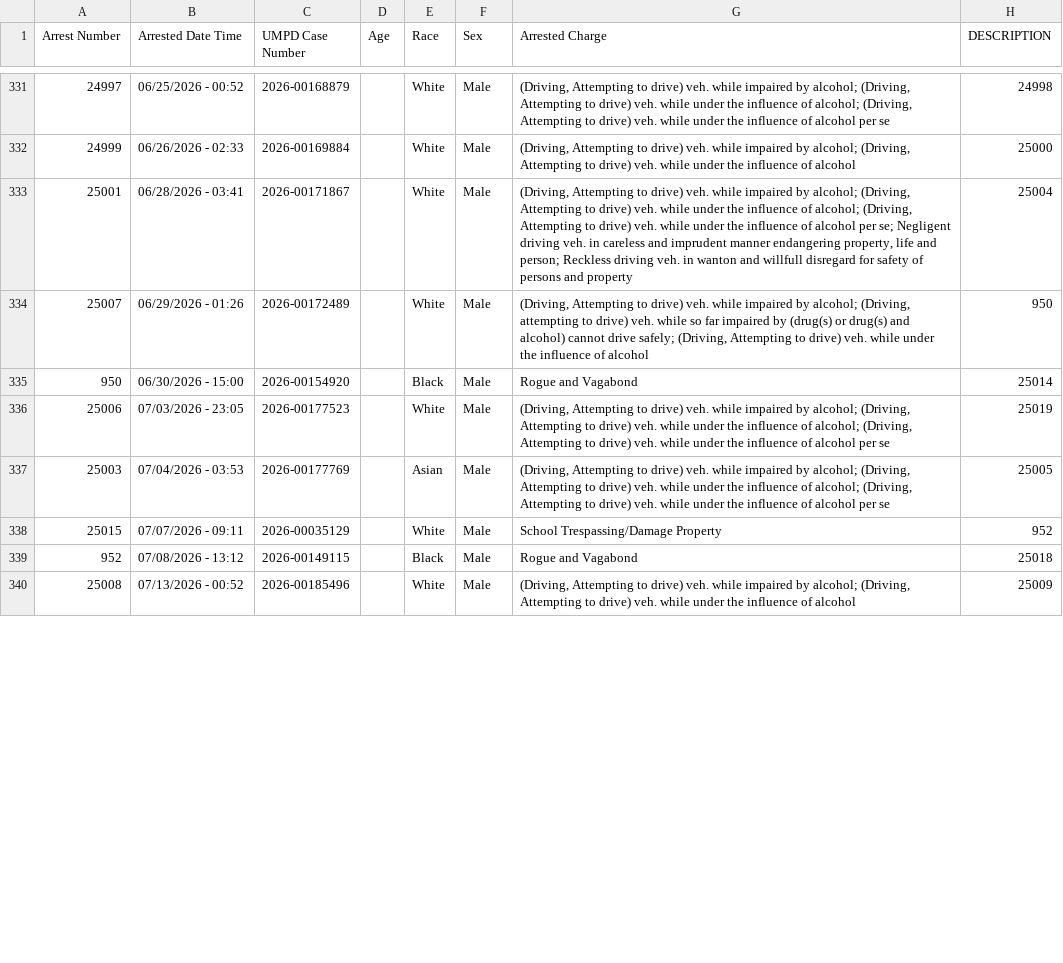
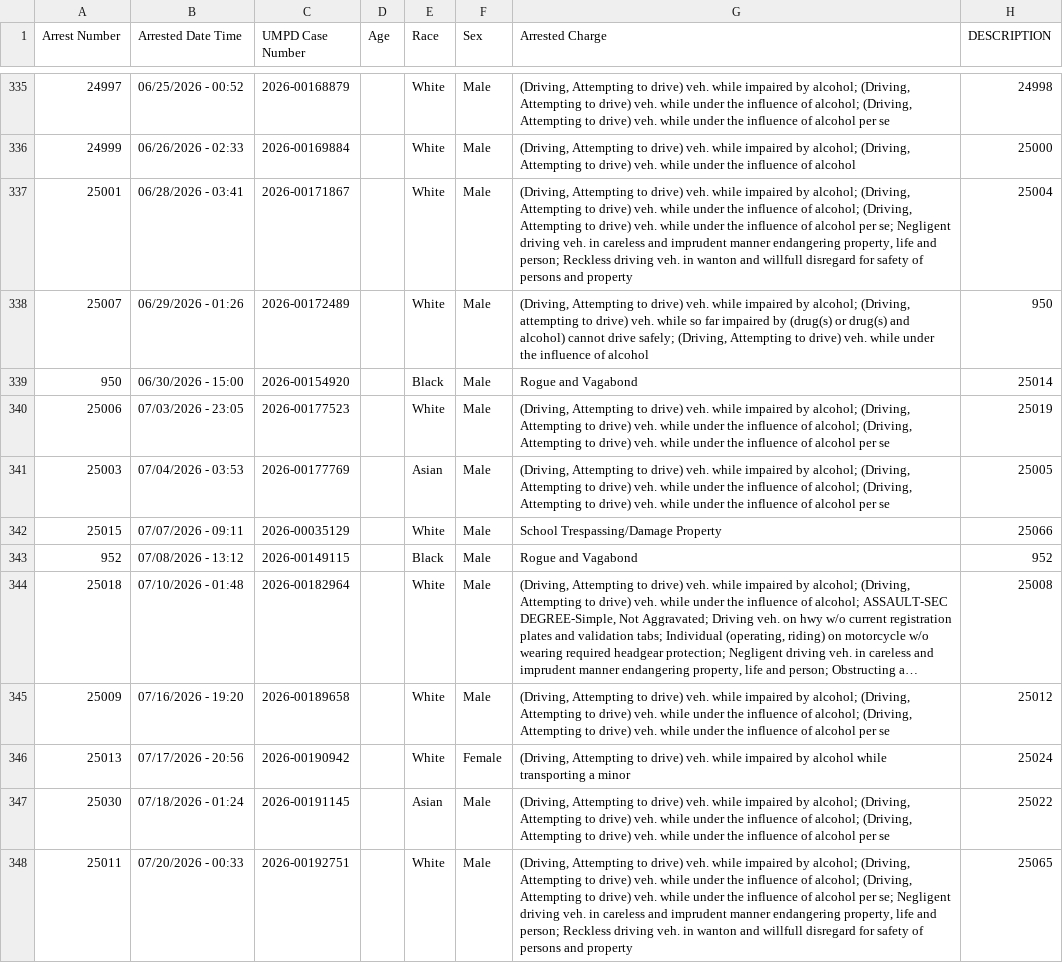
Before and after one commit to dwillis/umpd-logs, a CSV file: data/all-police-arrests.csv, drawn as a sheet; only a part is shown, gaps mark what is left out; long unchanged cells end in …; addresses are those after the commit; the diff covers the shown part only; the diff names each change by its address in the sheet, - before the commit and + after, or states it on an @@ line.

```diff
--- a/data/all-police-arrests.csv
+++ b/data/all-police-arrests.csv
-H342 (DESCRIPTION): 952
+H342 (DESCRIPTION): 25066
-H343 (DESCRIPTION): 25018
+H343 (DESCRIPTION): 952
@@ row 415 moved to row 344: 25018 @@
@@ row 416 moved to row 345: 25009 @@
+row 346: 25013 | 07/17/2026 - 20:56 | 2026-00190942 |  | White | Female | (Driving, Attempting to drive) veh. while impaired by alcohol while transporting a minor | 25024
+row 347: 25030 | 07/18/2026 - 01:24 | 2026-00191145 |  | Asian | Male | (Driving, Attempting to drive) veh. while impaired by alcohol; (Driving, Attempting to drive) veh. while under the influence of alcohol; (Driving, Attempting to drive) veh. while under the influence of alcohol per se | 25022
-A348 (Arrest Number): 25008
+A348 (Arrest Number): 25011
-B348 (Arrested Date Time): 07/13/2026 - 00:52
+B348 (Arrested Date Time): 07/20/2026 - 00:33
-C348 (UMPD Case Number): 2026-00185496
+C348 (UMPD Case Number): 2026-00192751
-G348 (Arrested Charge): …influence of alcohol
+G348 (Arrested Charge): …influence of alcohol; (Driving, Attempting to drive) veh. while under the influence of alcohol per se; Negligent driving veh. in careless and imprudent manner endangering property, life and person; Reckless driving veh. in wanton and willfull disregard for safety of persons and property
-H348 (DESCRIPTION): 25009
+H348 (DESCRIPTION): 25065
```
Also changed, not shown: 6 added rows, 6 removed rows, 32 moved rows and 45 edited cells elsewhere in this file, data/new_cases.csv, 2 other files.
